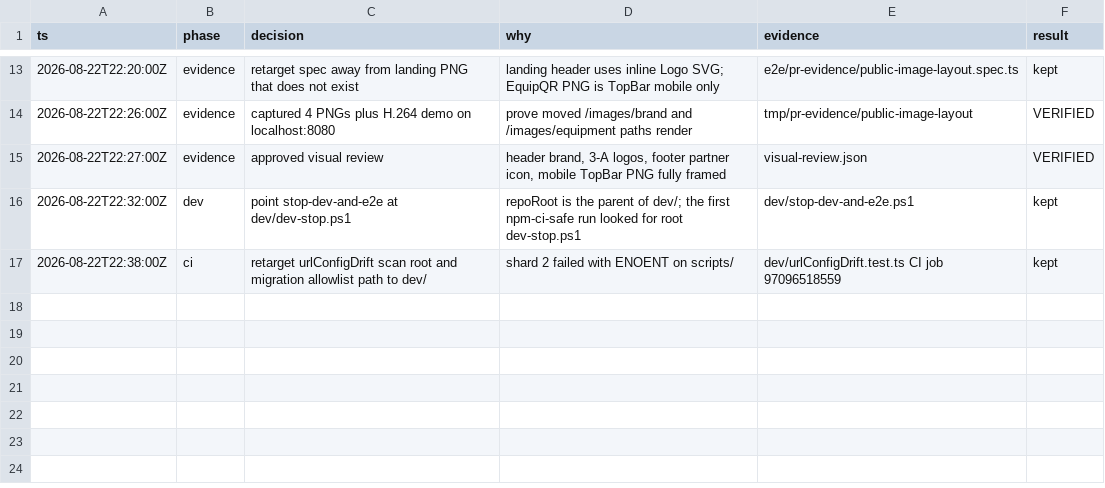
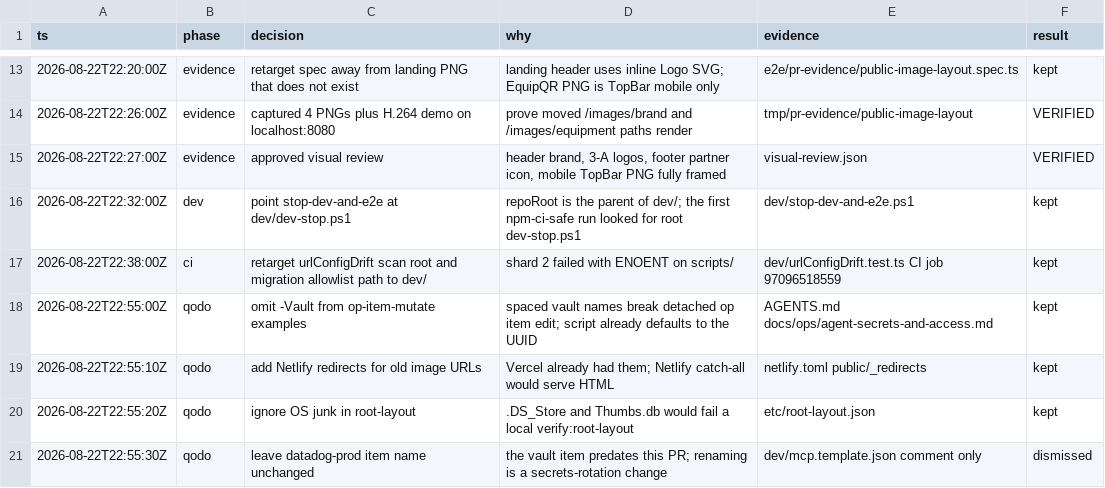
Before and after one commit to Columbia-Cloudworks-LLC/EquipQR, a TSV file: .audit/issue-1434.tsv, drawn as a sheet; only a part is shown, gaps mark what is left out.

Commit message:
fix(repo): address Qodo review on directory cleanup (#1434)
Omit the spaced vault name from op-item-mutate examples. Mirror Vercel image redirects on Netlify. Ignore OS junk files in the root-layout check.

Fallow: exitCode=0, total_issues=0, clone_groups=0

```diff
--- a/.audit/issue-1434.tsv
+++ b/.audit/issue-1434.tsv
@@ -17 +17,5 @@ ts	phase	decision	why	evidence	result
 2026-08-22T22:38:00Z	ci	retarget urlConfigDrift scan root and migration allowlist path to dev/	shard 2 failed with ENOENT on scripts/	dev/urlConfigDrift.test.ts CI job 97096518559	kept
+2026-08-22T22:55:00Z	qodo	omit -Vault from op-item-mutate examples	spaced vault names break detached op item edit; script already defaults to the UUID	AGENTS.md docs/ops/agent-secrets-and-access.md	kept
+2026-08-22T22:55:10Z	qodo	add Netlify redirects for old image URLs	Vercel already had them; Netlify catch-all would serve HTML	netlify.toml public/_redirects	kept
+2026-08-22T22:55:20Z	qodo	ignore OS junk in root-layout	.DS_Store and Thumbs.db would fail a local verify:root-layout	etc/root-layout.json	kept
+2026-08-22T22:55:30Z	qodo	leave datadog-prod item name unchanged	the vault item predates this PR; renaming is a secrets-rotation change	dev/mcp.template.json comment only	dismissed
```
Also changed, not shown: 5 other files.
